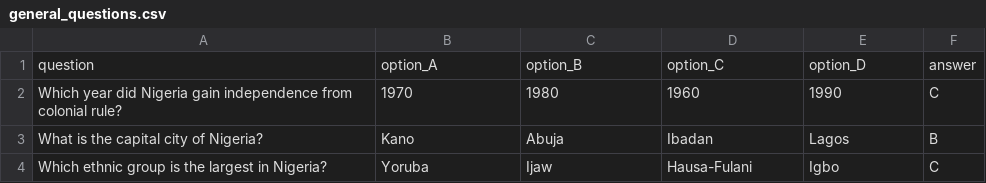
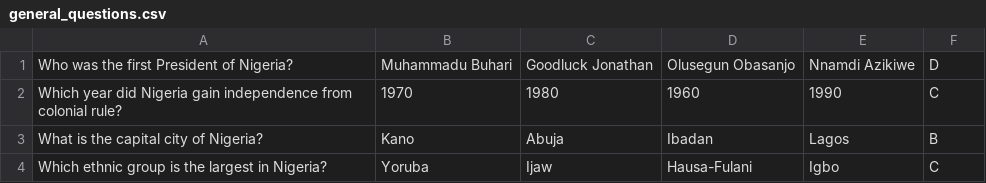
Before and after one commit to almanahz/Mediblitz, a CSV file: questions update/general_questions.csv, drawn as a sheet; only a part is shown; removed rows and columns are numbered as before the commit, all else as after; the diff names each change by its address in the sheet, - before the commit and + after, or states it on an @@ line.

```diff
--- a/questions update/general_questions.csv
+++ b/questions update/general_questions.csv
-row 1: question | option_A | option_B | option_C | option_D | answer
+row 1: Who was the first President of Nigeria? | Muhammadu Buhari | Goodluck Jonathan | Olusegun Obasanjo | Nnamdi Azikiwe | D
```
Also changed, not shown: 12 other files.
